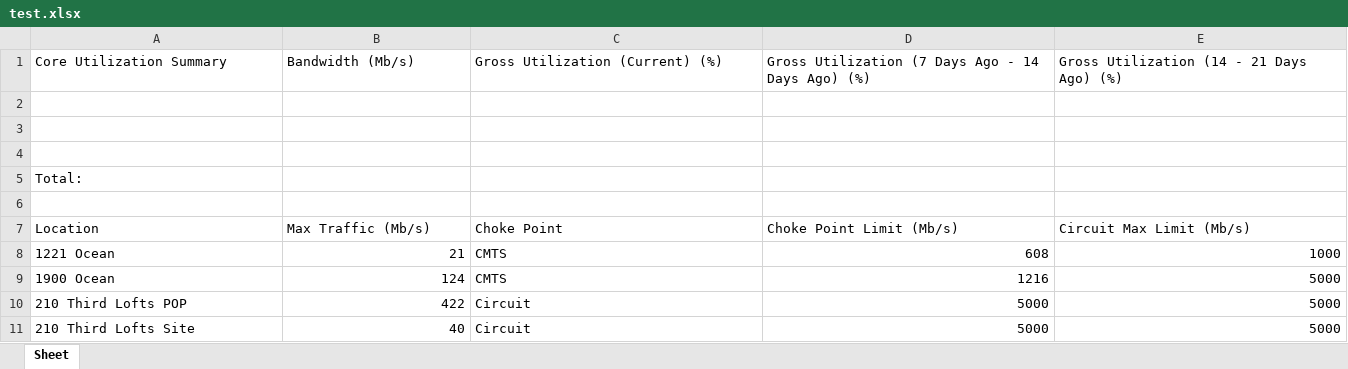
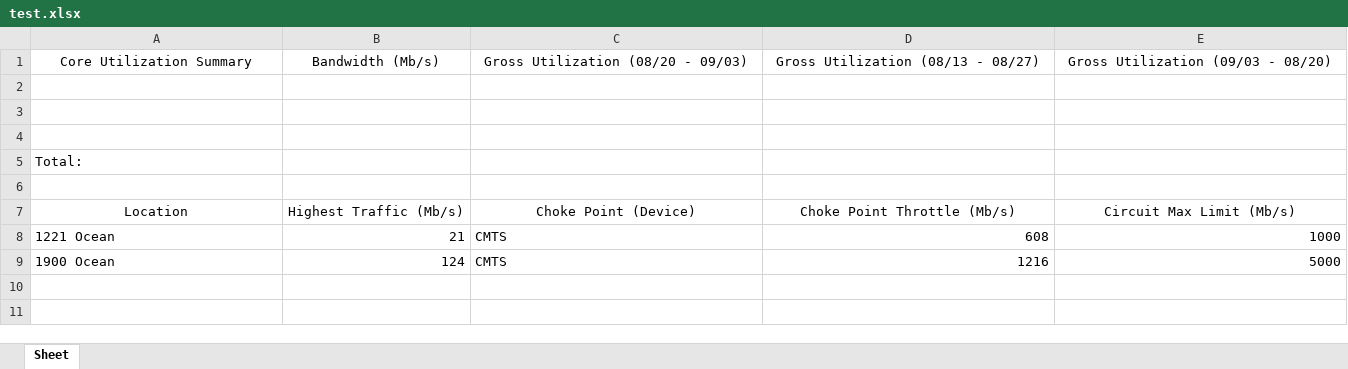
Before and after one commit to adrian-griffin/prtg-reporting-HOME-CP, an Excel workbook: test.xlsx, sheet Sheet, drawn as a sheet; only a part is shown; values as stored, in another font and other column widths than the file's, no borders; rows hold the shown columns only; the diff covers the shown part only; the diff names each change by its address in the sheet, - before the commit and + after, or states it on an @@ line.

```diff
--- a/test.xlsx (sheet Sheet)
+++ b/test.xlsx (sheet Sheet)
-A1:E1 alignment: left
+A1:E1 alignment: center
-C1 (Choke Point (Device)): Gross Utilization (Current) (%)
+C1 (Choke Point (Device)): Gross Utilization (08/20 - 09/03)
-D1 (Choke Point Throttle (Mb/s)): Gross Utilization (7 Days Ago - 14 Days Ago) (%)
+D1 (Choke Point Throttle (Mb/s)): Gross Utilization (08/13 - 08/27)
-E1 (Circuit Max Limit (Mb/s)): Gross Utilization (14 - 21 Days Ago) (%)
+E1 (Circuit Max Limit (Mb/s)): Gross Utilization (09/03 - 08/20)
-A7:E7 alignment: left
+A7:E7 alignment: center
-B7: Max Traffic (Mb/s)
+B7: Highest Traffic (Mb/s)
-C7: Choke Point
+C7: Choke Point (Device)
-D7: Choke Point Limit (Mb/s)
+D7: Choke Point Throttle (Mb/s)
-row 10: 210 Third Lofts POP | 422 | Circuit | 5000 | 5000
-row 11: 210 Third Lofts Site | 40 | Circuit | 5000 | 5000
```
Also changed, not shown: 5 edited cells and cell formats elsewhere in this sheet, 1 other file.
